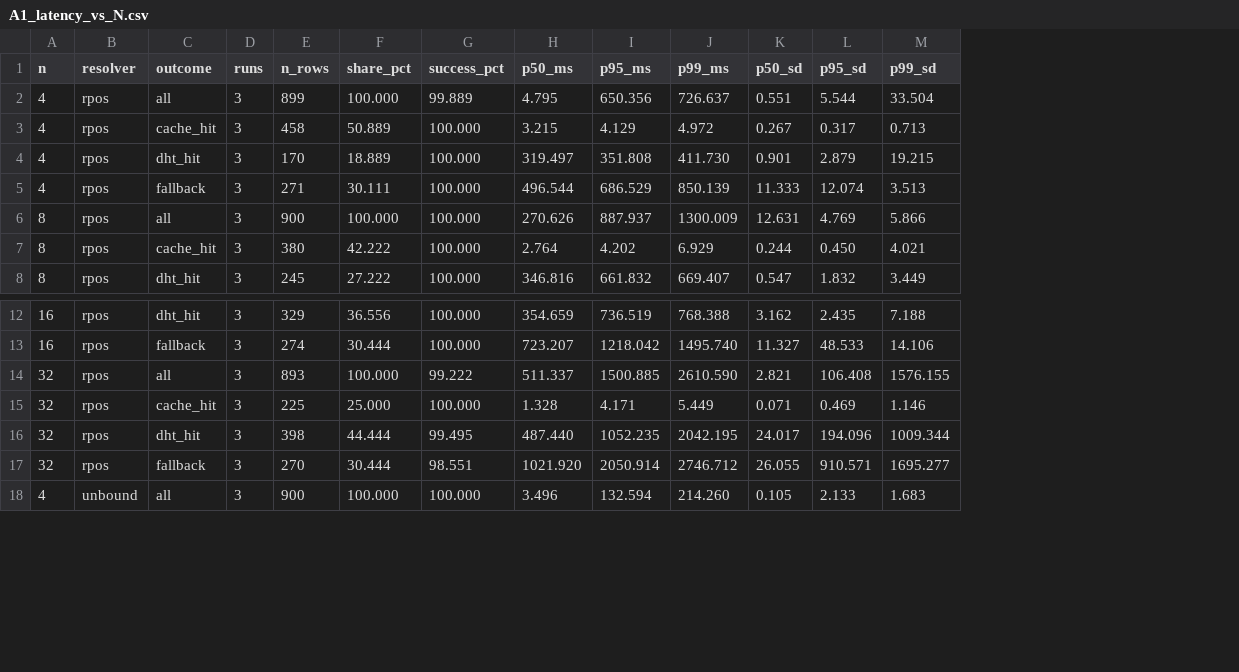
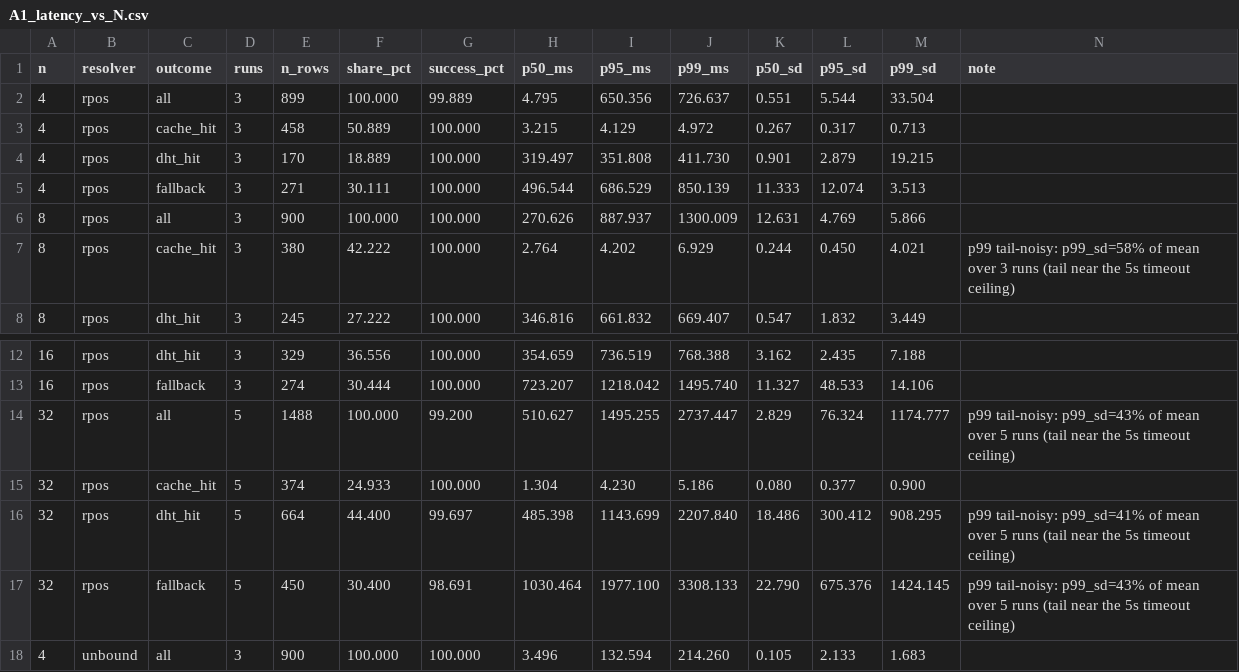
Before and after one commit to georgegiam/rpos, a CSV file: results/A1_latency_vs_N.csv, drawn as a sheet; only a part is shown, gaps mark what is left out; removed rows and columns are numbered as before the commit, all else as after; the diff names each change by its address in the sheet, - before the commit and + after, or states it on an @@ line.

```diff
--- a/results/A1_latency_vs_N.csv
+++ b/results/A1_latency_vs_N.csv
+column N (note), row 7: p99 tail-noisy: p99_sd=58% of mean over 3 runs (tail near the 5s timeout ceiling); row 14: p99 tail-noisy: p99_sd=43% of mean over 5 runs (tail near the 5s timeout ceiling)
-D14:D15 (runs): 3
+D14:D15 (runs): 5
-E14 (n_rows): 893
+E14 (n_rows): 1488
-G14 (success_pct): 99.222
+G14 (success_pct): 99.200
-H14 (p50_ms): 511.337
+H14 (p50_ms): 510.627
-I14 (p95_ms): 1500.885
+I14 (p95_ms): 1495.255
-J14 (p99_ms): 2610.590
+J14 (p99_ms): 2737.447
-K14 (p50_sd): 2.821
+K14 (p50_sd): 2.829
-L14 (p95_sd): 106.408
+L14 (p95_sd): 76.324
-M14 (p99_sd): 1576.155
+M14 (p99_sd): 1174.777
-E15 (n_rows): 225
+E15 (n_rows): 374
-F15 (share_pct): 25.000
+F15 (share_pct): 24.933
-H15 (p50_ms): 1.328
+H15 (p50_ms): 1.304
-I15 (p95_ms): 4.171
+I15 (p95_ms): 4.230
-J15 (p99_ms): 5.449
+J15 (p99_ms): 5.186
-K15 (p50_sd): 0.071
+K15 (p50_sd): 0.080
-L15 (p95_sd): 0.469
+L15 (p95_sd): 0.377
-M15 (p99_sd): 1.146
+M15 (p99_sd): 0.900
-row 16: 32 | rpos | dht_hit | 3 | 398 | 44.444 | 99.495 | 487.440 | 1052.235 | 2042.195 | 24.017 | 194.096 | 1009.344
-row 17: 32 | rpos | fallback | 3 | 270 | 30.444 | 98.551 | 1021.920 | 2050.914 | 2746.712 | 26.055 | 910.571 | 1695.277
+row 16: 32 | rpos | dht_hit | 5 | 664 | 44.400 | 99.697 | 485.398 | 1143.699 | 2207.840 | 18.486 | 300.412 | 908.295 | p99 tail-noisy: p99_sd=41% of mean over 5 runs (tail near the 5s timeout ceiling)
+row 17: 32 | rpos | fallback | 5 | 450 | 30.400 | 98.691 | 1030.464 | 1977.100 | 3308.133 | 22.790 | 675.376 | 1424.145 | p99 tail-noisy: p99_sd=43% of mean over 5 runs (tail near the 5s timeout ceiling)
```
Also changed, not shown: results/A2_throughput.csv, results/A6_churn.csv, 14 other files.
